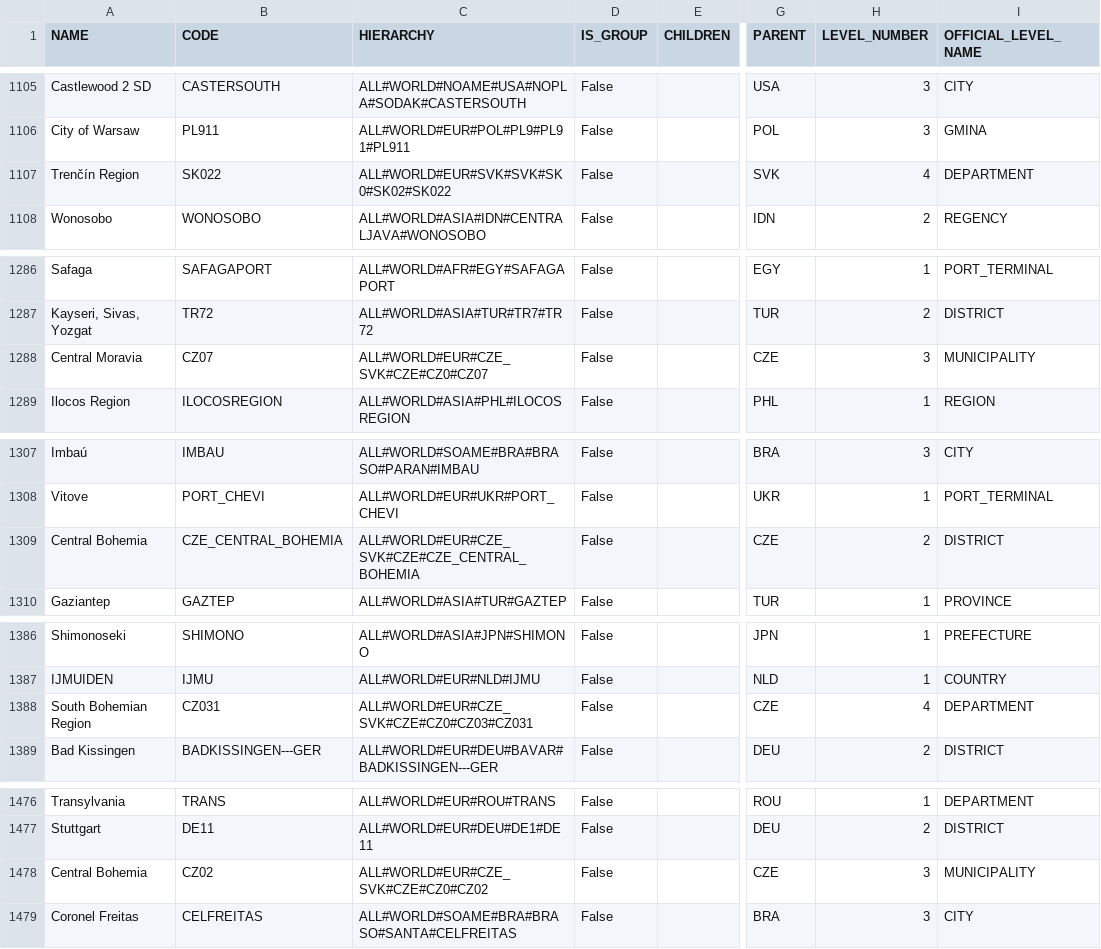
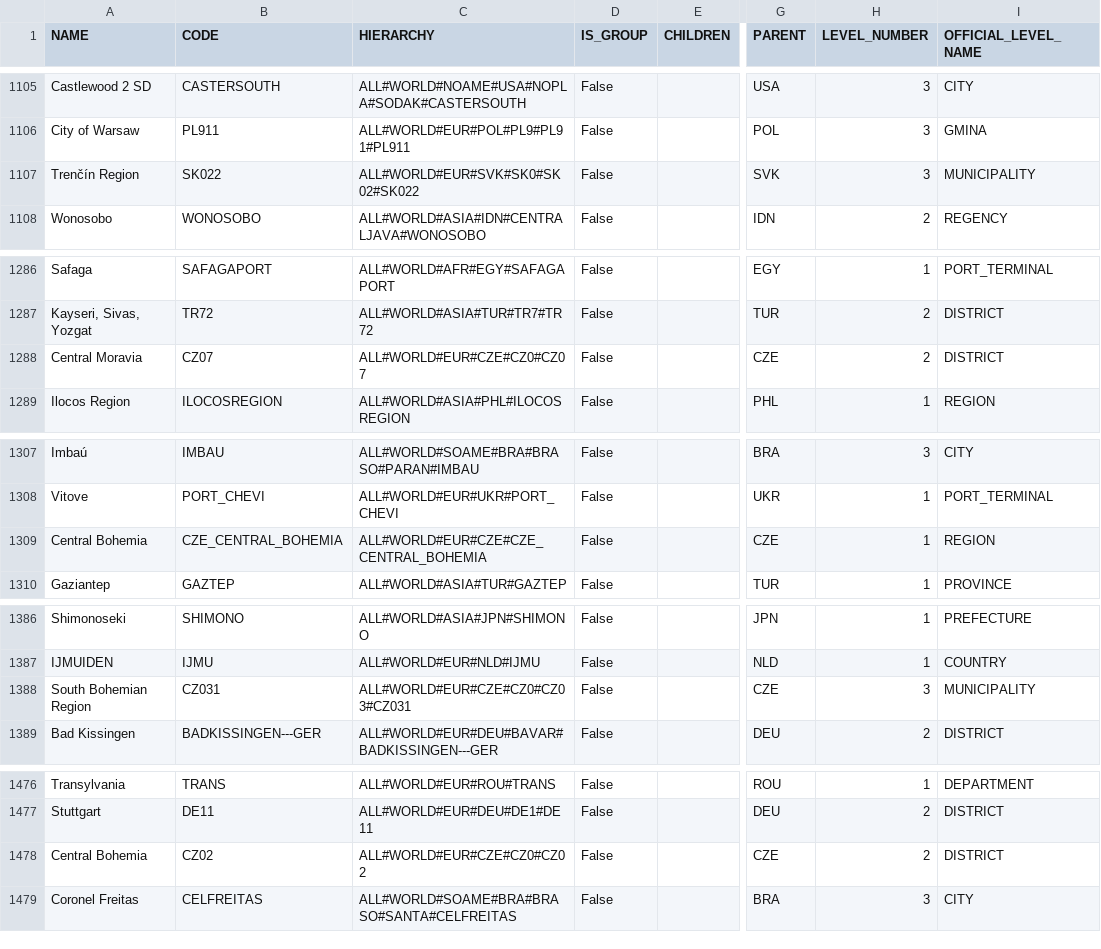
Before and after one commit to raniaderouiche/refs_data_quality_pipeline, a CSV file: data/results/locations_with_official_level_names.csv, drawn as a sheet; only a part is shown, gaps mark what is left out; the diff covers the shown part only; the diff names each change by its address in the sheet, - before the commit and + after, or states it on an @@ line.

```diff
--- a/data/results/locations_with_official_level_names.csv
+++ b/data/results/locations_with_official_level_names.csv
-C1107 (HIERARCHY): ALL#WORLD#EUR#SVK#SVK#SK0#SK02#SK022
+C1107 (HIERARCHY): ALL#WORLD#EUR#SVK#SK0#SK02#SK022
-H1107 (LEVEL_NUMBER): 4
+H1107 (LEVEL_NUMBER): 3
-I1107 (OFFICIAL_LEVEL_NAME): DEPARTMENT
+I1107 (OFFICIAL_LEVEL_NAME): MUNICIPALITY
-C1288 (HIERARCHY): ALL#WORLD#EUR#CZE_SVK#CZE#CZ0#CZ07
+C1288 (HIERARCHY): ALL#WORLD#EUR#CZE#CZ0#CZ07
-H1288 (LEVEL_NUMBER): 3
+H1288 (LEVEL_NUMBER): 2
-I1288 (OFFICIAL_LEVEL_NAME): MUNICIPALITY
+I1288 (OFFICIAL_LEVEL_NAME): DISTRICT
-C1309 (HIERARCHY): ALL#WORLD#EUR#CZE_SVK#CZE#CZE_CENTRAL_BOHEMIA
+C1309 (HIERARCHY): ALL#WORLD#EUR#CZE#CZE_CENTRAL_BOHEMIA
-H1309 (LEVEL_NUMBER): 2
+H1309 (LEVEL_NUMBER): 1
-I1309 (OFFICIAL_LEVEL_NAME): DISTRICT
+I1309 (OFFICIAL_LEVEL_NAME): REGION
-C1388 (HIERARCHY): ALL#WORLD#EUR#CZE_SVK#CZE#CZ0#CZ03#CZ031
+C1388 (HIERARCHY): ALL#WORLD#EUR#CZE#CZ0#CZ03#CZ031
-H1388 (LEVEL_NUMBER): 4
+H1388 (LEVEL_NUMBER): 3
-I1388 (OFFICIAL_LEVEL_NAME): DEPARTMENT
+I1388 (OFFICIAL_LEVEL_NAME): MUNICIPALITY
-C1478 (HIERARCHY): ALL#WORLD#EUR#CZE_SVK#CZE#CZ0#CZ02
+C1478 (HIERARCHY): ALL#WORLD#EUR#CZE#CZ0#CZ02
-H1478 (LEVEL_NUMBER): 3
+H1478 (LEVEL_NUMBER): 2
-I1478 (OFFICIAL_LEVEL_NAME): MUNICIPALITY
+I1478 (OFFICIAL_LEVEL_NAME): DISTRICT
```
Also changed, not shown: 152 edited cells elsewhere in this file, data/verif_result/part-00000-d93a48bb-ec74-4d13-9e58-d2c717dd974d-c000.csv, 23 other files.
